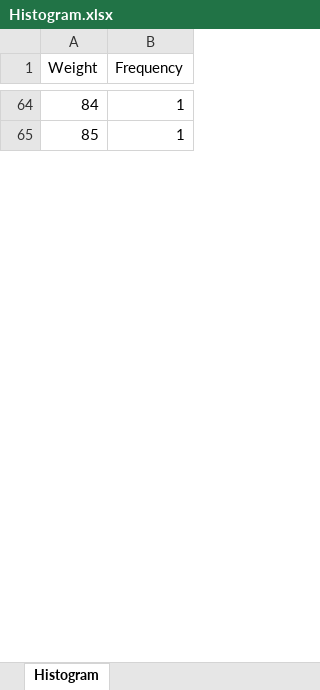
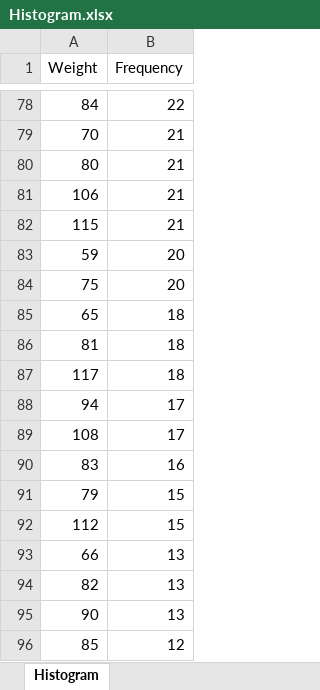
Before and after one commit to abdi-siamak/Event_Detection_preprocessing, an Excel workbook: preprocessing results/1-Un-preprocessed method-results/Histogram.xlsx, sheet Histogram, drawn as a sheet; only a part is shown, gaps mark what is left out; values as stored, in another font and other column widths than the file's, no borders; addresses are those after the commit; the diff covers the shown part only; the diff names each change by its address in the sheet, - before the commit and + after, or states it on an @@ line.

```diff
--- a/preprocessing results/1-Un-preprocessed method-results/Histogram.xlsx (sheet Histogram)
+++ b/preprocessing results/1-Un-preprocessed method-results/Histogram.xlsx (sheet Histogram)
-B78 (Frequency): 1
+B78 (Frequency): 22
+row 79: 70 | 21
+row 80: 80 | 21
+row 81: 106 | 21
+row 82: 115 | 21
+row 83: 59 | 20
+row 84: 75 | 20
+row 85: 65 | 18
+row 86: 81 | 18
+row 87: 117 | 18
+row 88: 94 | 17
+row 89: 108 | 17
+row 90: 83 | 16
+row 91: 79 | 15
+row 92: 112 | 15
+row 93: 66 | 13
+row 94: 82 | 13
+row 95: 90 | 13
-B96 (Frequency): 1
+B96 (Frequency): 12
```
Also changed, not shown: 213 added rows, 30 removed rows and 40 edited cells elsewhere in this sheet, preprocessing results/2-Applying preprocessing methods-before pruning/Dictionary.xlsx, preprocessing results/2-Applying preprocessing methods-before pruning/Histogram.xlsx, 29 other files.
